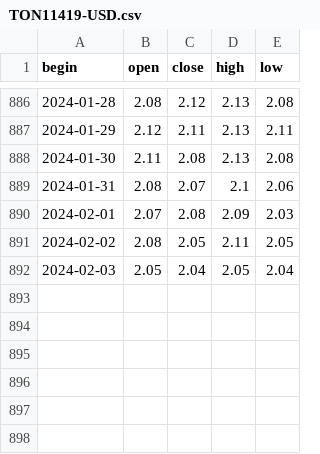
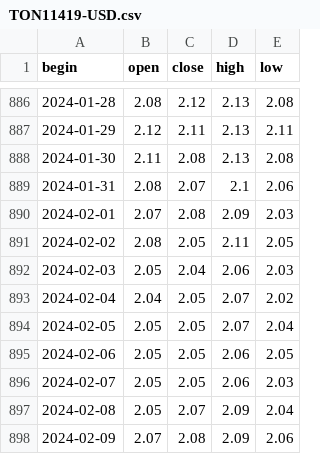
Before and after one commit to NikitaMulyar/predprof_olymp_24, a CSV file: csv_files/TON11419-USD.csv, drawn as a sheet; only a part is shown, gaps mark what is left out.

```diff
--- a/csv_files/TON11419-USD.csv
+++ b/csv_files/TON11419-USD.csv
@@ -891,2 +891,8 @@ begin,open,close,high,low
 2024-02-02,2.08,2.05,2.11,2.05
-2024-02-03,2.05,2.04,2.05,2.04
+2024-02-03,2.05,2.04,2.06,2.03
+2024-02-04,2.04,2.05,2.07,2.02
+2024-02-05,2.05,2.05,2.07,2.04
+2024-02-06,2.05,2.05,2.06,2.05
+2024-02-07,2.05,2.05,2.06,2.03
+2024-02-08,2.05,2.07,2.09,2.04
+2024-02-09,2.07,2.08,2.09,2.06
```
Also changed, not shown: strategy_results/AFLT.csv, strategy_results/GAZP.csv, 32 other files.
